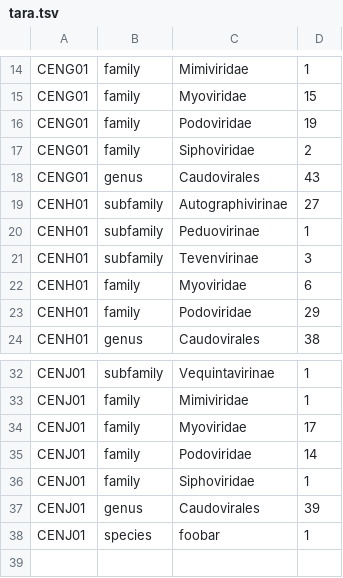
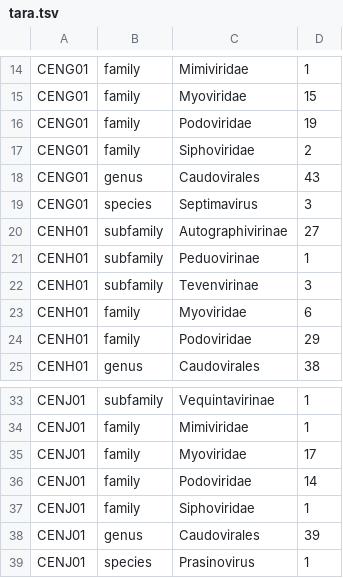
Before and after one commit to hoelzer/visual, a TSV file: balloon/tara.tsv, drawn as a sheet; only a part is shown, gaps mark what is left out.

Commit message:
balloon plot

```diff
--- a/balloon/tara.tsv
+++ b/balloon/tara.tsv
@@ -18,2 +18,3 @@ CENG01	family	Siphoviridae	2
 CENG01	genus	Caudovirales	43
+CENG01	species	Septimavirus	3
 CENH01	subfamily	Autographivirinae	27
@@ -37,2 +38,2 @@ CENJ01	family	Siphoviridae	1
 CENJ01	genus	Caudovirales	39
-CENJ01	species	foobar	1
+CENJ01	species	Prasinovirus	1
```
Also changed, not shown: 1 other file.
